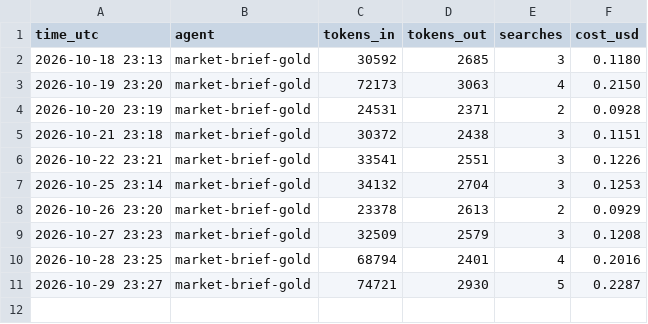
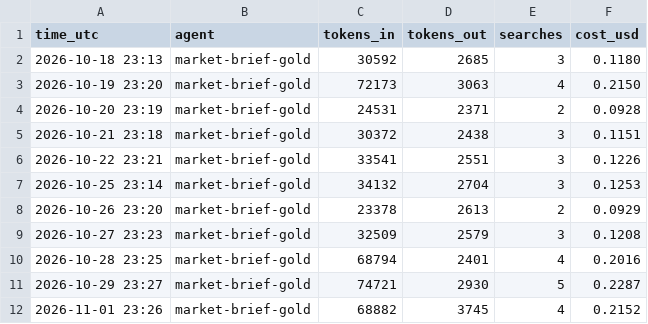
Before and after one commit to jayryd7-gif/ai-trading-agent, a CSV file: reports/costs/market-brief-gold.csv, drawn as a sheet; the diff names each change by its address in the sheet, - before the commit and + after, or states it on an @@ line.

Commit message:
Add gold brief 2026-11-01

```diff
--- a/reports/costs/market-brief-gold.csv
+++ b/reports/costs/market-brief-gold.csv
+row 12: 2026-11-01 23:26 | market-brief-gold | 68882 | 3745 | 4 | 0.2152
```
Also changed, not shown: reports/bias-log.csv, 1 other file.
